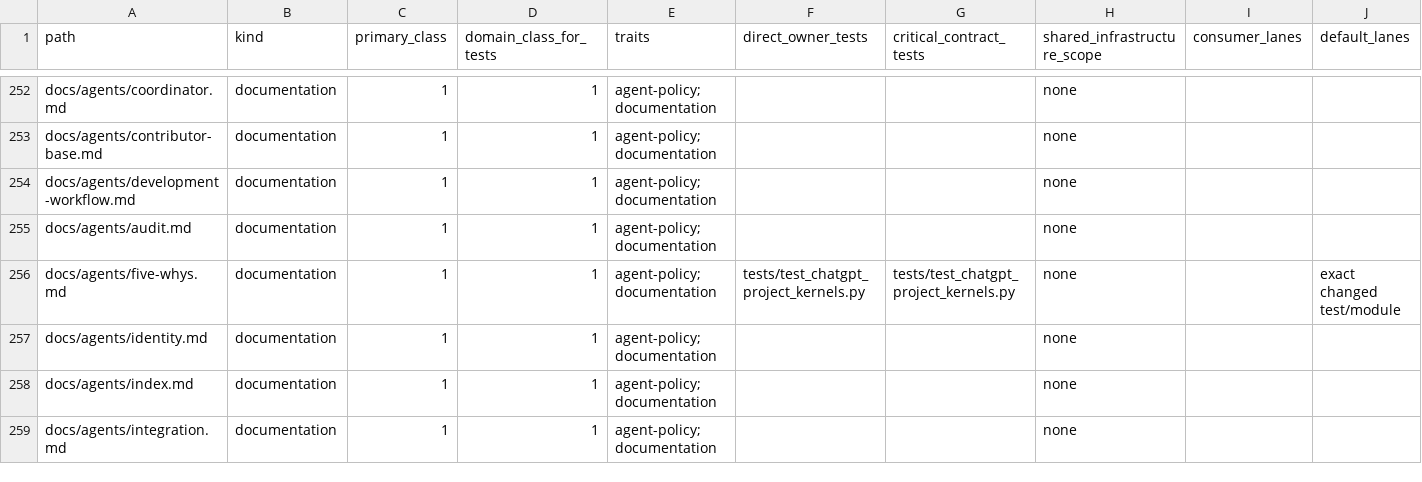
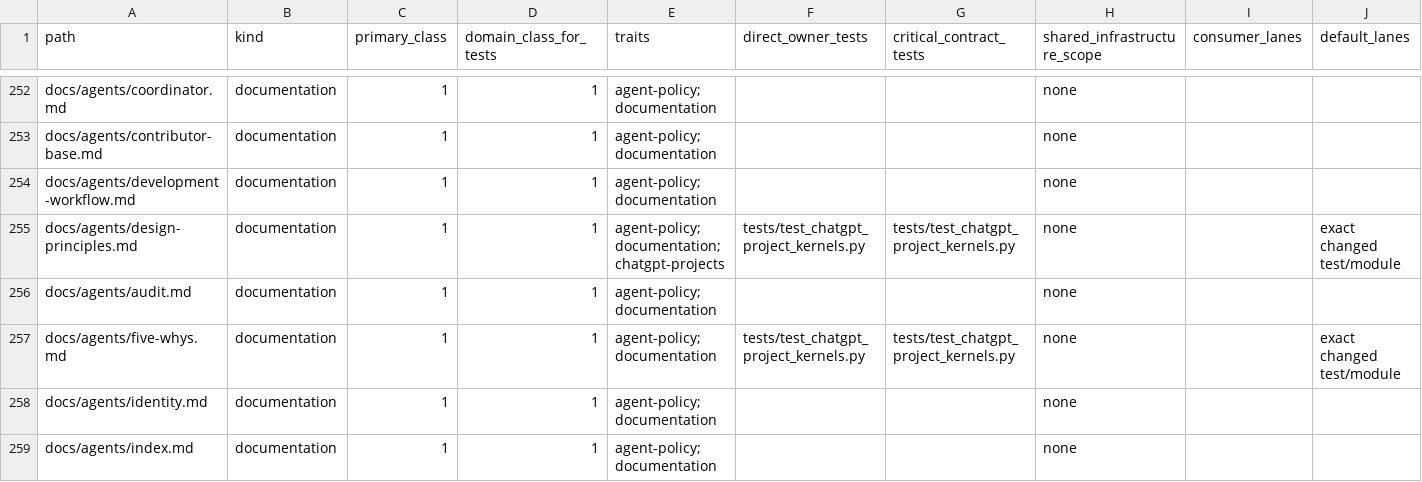
Before and after one commit to marcogallotta/ai-tools, a CSV file: dish/test_selection/ownership.csv, drawn as a sheet; only a part is shown, gaps mark what is left out; the shorter side is filled out with more unchanged rows; rows hold the shown columns only; the diff names each change by its address in the sheet, - before the commit and + after, or states it on an @@ line.

Commit message:
Add canonical Dish Design Principles (#134)
* Start Design Principles publication

* Publication materialization 2204cffe-3984-4fd0-8992-93d0d9a164e2

Asana-Task: 1217511352077856
Expected-Parent: 6c74d5fb33bb12a607c619c2c26e1b644f65685f
Expected-Tree: 74527c77feab1994b3d669c72449723c5b8c80bd

* Publication materialization a605faec-ec9b-4b42-a848-6fac0415c788

Asana-Task: 1217511352077856
Expected-Parent: d4144975a1065453d628da4b435982126b8ba251
Expected-Tree: ed38249438e55dc49a1cad786d2ad1b6a28ccda4

* Publication materialization 45f58ade-7a78-4e27-a732-aff6a2df2c71

Asana-Task: 1217511352077856
Expected-Parent: 0d4be6b833f35dfecb99228bc252e252d52f1c08
Expected-Tree: 2e47680dfa65551f01beb129f449680f0f8d65e3

---------

Co-authored-by: github-actions[bot] <41898282+github-actions[bot]@users.noreply.github.com>

```diff
--- a/dish/test_selection/ownership.csv
+++ b/dish/test_selection/ownership.csv
+row 255: docs/agents/design-principles.md | documentation | 1 | 1 | agent-policy; documentation; chatgpt-projects | tests/test_chatgpt_project_kernels.py | tests/test_chatgpt_project_kernels.py | none |  | exact changed test/module
```
Also changed, not shown: 16 other files.
